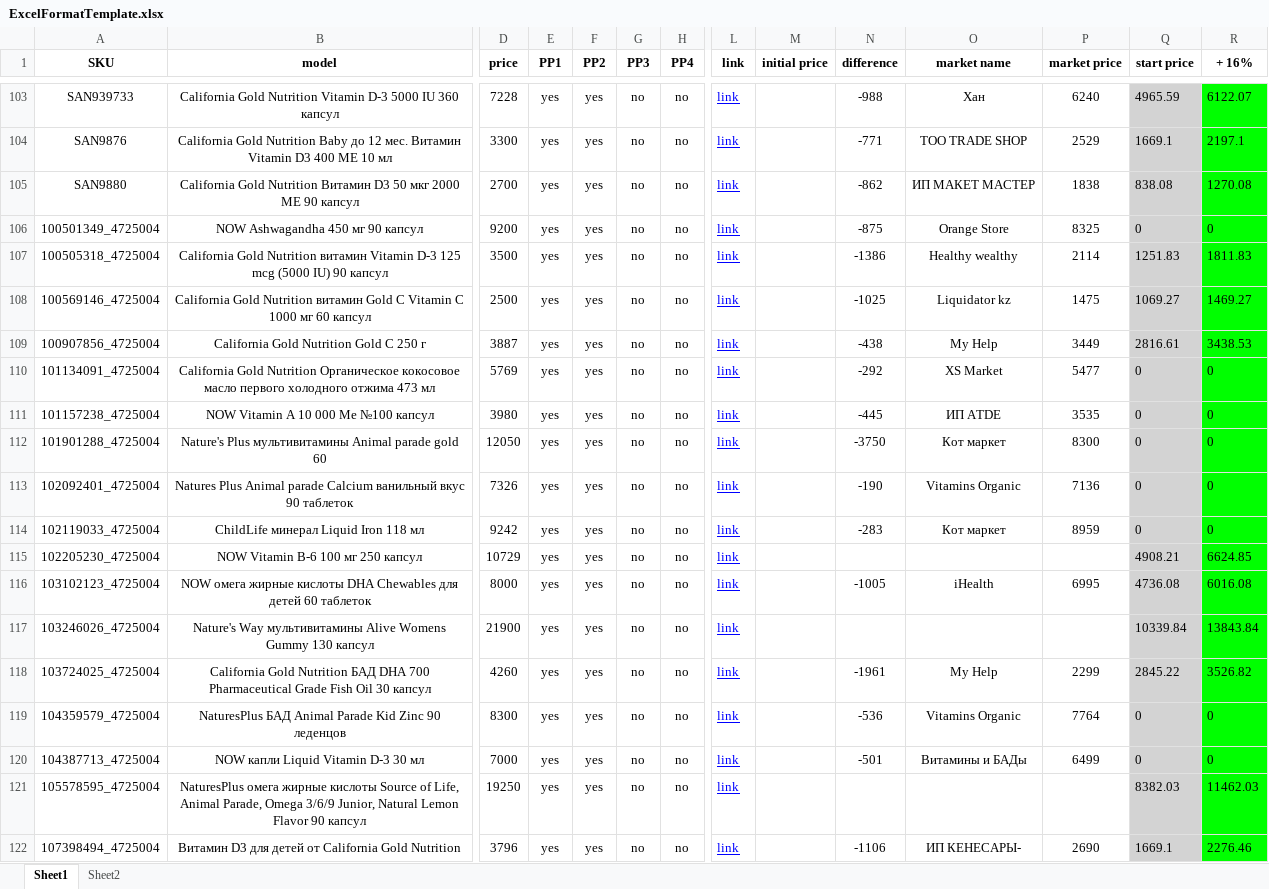
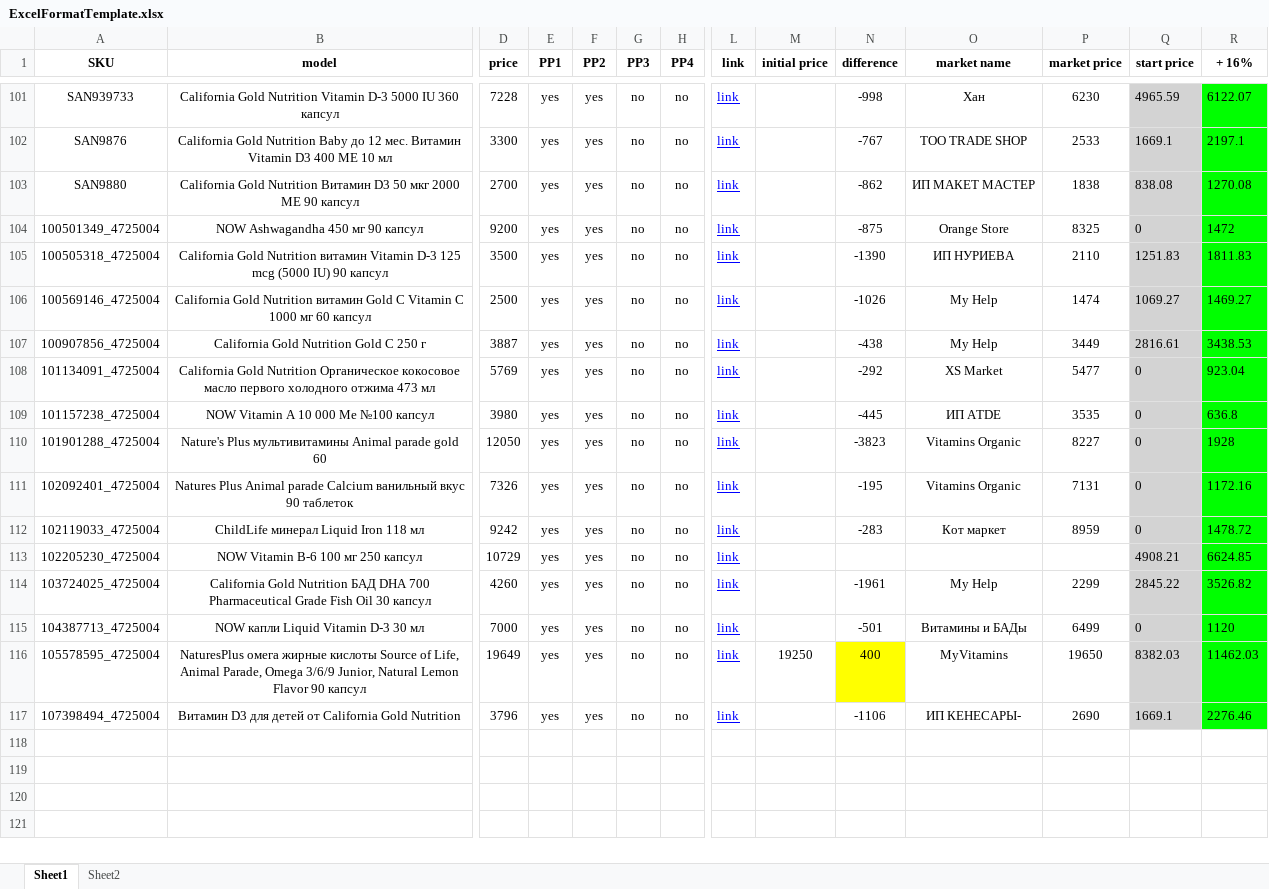
Before and after one commit to TumantaevBaiaman/TelegramBot, an Excel workbook: ExcelFormatTemplate.xlsx, sheet Sheet1, drawn as a sheet; only a part is shown, gaps mark what is left out; values as stored, in another font and other column widths than the file's, no borders; removed rows and columns are numbered as before the commit, all else as after; rows hold the shown columns only; the diff covers the shown part only; the diff names each change by its address in the sheet, - before the commit and + after, or states it on an @@ line.

```diff
--- a/ExcelFormatTemplate.xlsx (sheet Sheet1)
+++ b/ExcelFormatTemplate.xlsx (sheet Sheet1)
-N101 (difference): -988
+N101 (difference): -998
-P101 (market price): 6240
+P101 (market price): 6230
-N102 (difference): -771
+N102 (difference): -767
-P102 (market price): 2529
+P102 (market price): 2533
-R104 (+ 16%): 0
+R104 (+ 16%): 1472
-N105 (difference): -1386
+N105 (difference): -1390
-O105 (market name): Healthy wealthy
+O105 (market name): ИП НУРИЕВА
-P105 (market price): 2114
+P105 (market price): 2110
-N106 (difference): -1025
+N106 (difference): -1026
-O106 (market name): Liquidator kz
+O106 (market name): My Help
-P106 (market price): 1475
+P106 (market price): 1474
-R108 (+ 16%): 0
+R108 (+ 16%): 923.04
-R109 (+ 16%): 0
+R109 (+ 16%): 636.8
-N110 (difference): -3750
+N110 (difference): -3823
-O110 (market name): Кот маркет
+O110 (market name): Vitamins Organic
-P110 (market price): 8300
+P110 (market price): 8227
-R110 (+ 16%): 0
+R110 (+ 16%): 1928
-N111 (difference): -190
+N111 (difference): -195
-P111 (market price): 7136
+P111 (market price): 7131
-R111 (+ 16%): 0
+R111 (+ 16%): 1172.16
-R112 (+ 16%): 0
+R112 (+ 16%): 1478.72
-row 116: 103102123_4725004 | NOW омега жирные кислоты DHA Chewables для детей 60 таблеток | 8000 | yes | yes | no | no | link |  | -1005 | iHealth | 6995 | 4736.08 | 6016.08
-row 117: 103246026_4725004 | Nature's Way мультивитамины Alive Womens Gummy 130 капсул | 21900 | yes | yes | no | no | link |  |  |  |  | 10339.84 | 13843.84
-row 119: 104359579_4725004 | NaturesPlus БАД Animal Parade Kid Zinc 90 леденцов | 8300 | yes | yes | no | no | link |  | -536 | Vitamins Organic | 7764 | 0 | 0
-R115 (+ 16%): 0
+R115 (+ 16%): 1120
-D116 (price): 19250
+D116 (price): 19649
-M116 (initial price): (empty)
+M116 (initial price): 19250
-N116 (difference): (empty)
+N116 (difference): 400
-N116 fill: none
+N116 fill: #FFFF00
-O116 (market name): (empty)
+O116 (market name): MyVitamins
-P116 (market price): (empty)
+P116 (market price): 19650
```
Also changed, not shown: 37 added rows, 39 removed rows, 142 edited cells and cell formats elsewhere in this sheet, 3 other files.
